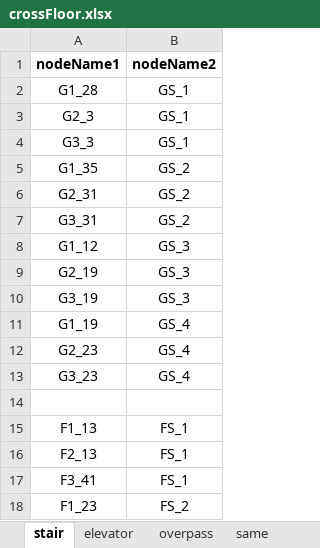
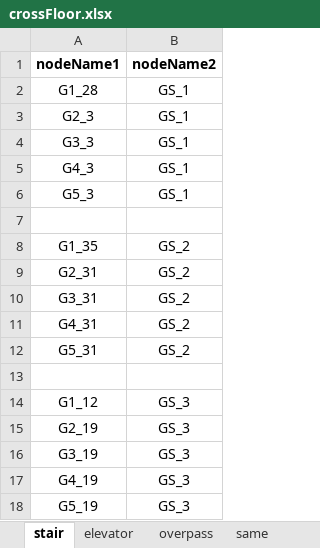
Before and after one commit to JietBrains/NMBNavigation-Backend, an Excel workbook: NMB_Map/src/algorithm/data/nodes/crossFloor.xlsx, sheet stair, drawn as a sheet; only a part is shown; the shorter side is filled out with more unchanged rows; values as stored, in another font and other column widths than the file's, no borders; the diff covers the shown part only; the diff names each change by its address in the sheet, - before the commit and + after, or states it on an @@ line.

```diff
--- a/NMB_Map/src/algorithm/data/nodes/crossFloor.xlsx (sheet stair)
+++ b/NMB_Map/src/algorithm/data/nodes/crossFloor.xlsx (sheet stair)
+row 5: G4_3 | GS_1
+row 6: G5_3 | GS_1
+row 7: (empty)
+row 11: G4_31 | GS_2
+row 12: G5_31 | GS_2
+row 13: (empty)
+row 17: G4_19 | GS_3
+row 18: G5_19 | GS_3
```
Also changed, not shown: 75 added rows elsewhere in this sheet, sheet same, sheet elevator, 1 other file.
